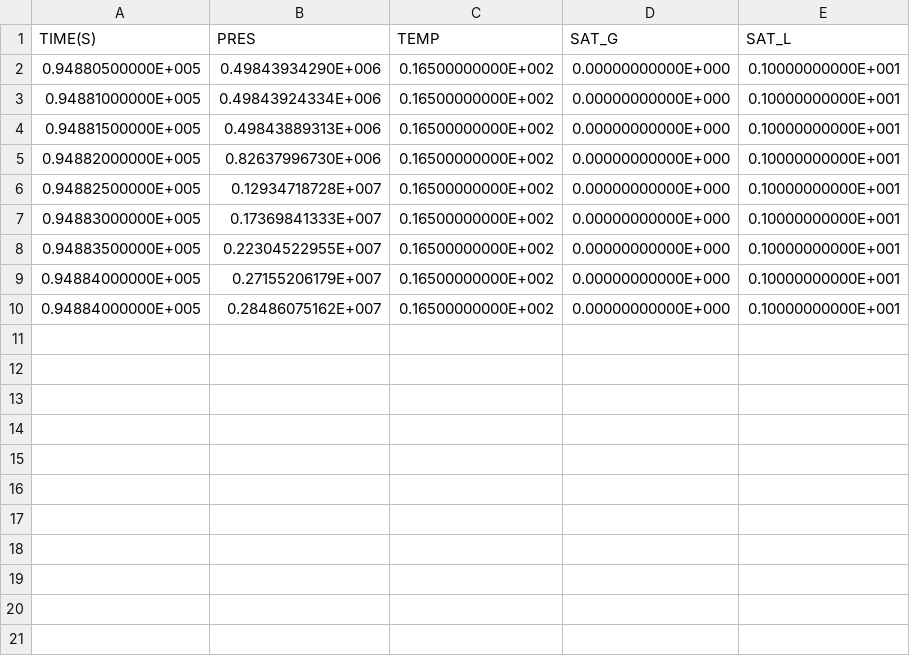
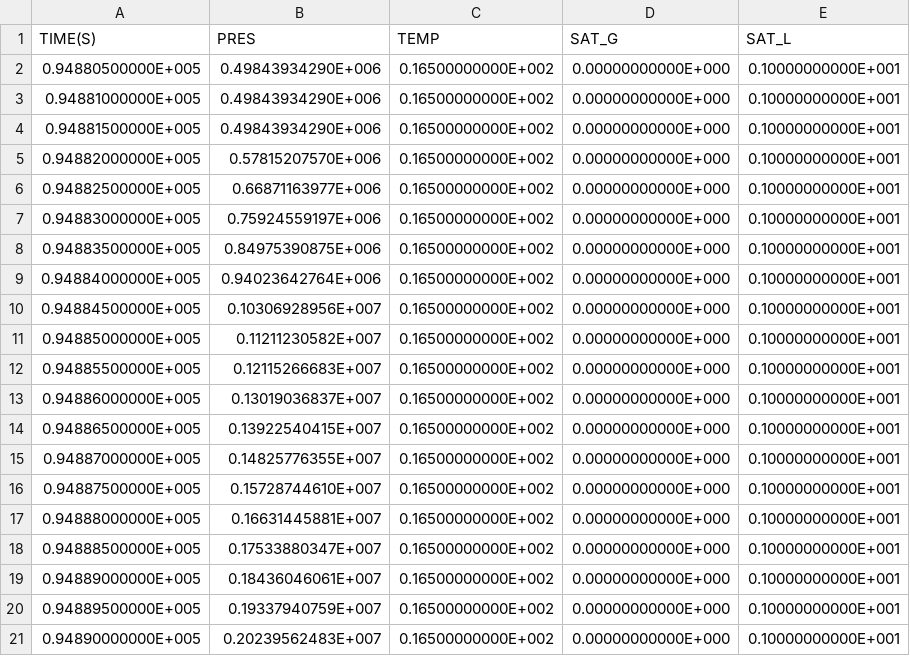
Before and after one commit to kiyoomogi/FS-C, a CSV file: coarse_model/coupled_model/3_THM/FOFT_A2A70.csv, drawn as a sheet; only a part is shown; the diff covers the shown part only.

```diff
--- a/coarse_model/coupled_model/3_THM/FOFT_A2A70.csv
+++ b/coarse_model/coupled_model/3_THM/FOFT_A2A70.csv
@@ -2,9 +2,20 @@
   0.94880500000E+005,  0.49843934290E+006,  0.16500000000E+002,  0.00000000000E+000,  0.10000000000E+001
-  0.94881000000E+005,  0.49843924334E+006,  0.16500000000E+002,  0.00000000000E+000,  0.10000000000E+001
-  0.94881500000E+005,  0.49843889313E+006,  0.16500000000E+002,  0.00000000000E+000,  0.10000000000E+001
-  0.94882000000E+005,  0.82637996730E+006,  0.16500000000E+002,  0.00000000000E+000,  0.10000000000E+001
-  0.94882500000E+005,  0.12934718728E+007,  0.16500000000E+002,  0.00000000000E+000,  0.10000000000E+001
-  0.94883000000E+005,  0.17369841333E+007,  0.16500000000E+002,  0.00000000000E+000,  0.10000000000E+001
-  0.94883500000E+005,  0.22304522955E+007,  0.16500000000E+002,  0.00000000000E+000,  0.10000000000E+001
-  0.94884000000E+005,  0.27155206179E+007,  0.16500000000E+002,  0.00000000000E+000,  0.10000000000E+001
-  0.94884000000E+005,  0.28486075162E+007,  0.16500000000E+002,  0.00000000000E+000,  0.10000000000E+001
+  0.94881000000E+005,  0.49843934290E+006,  0.16500000000E+002,  0.00000000000E+000,  0.10000000000E+001
+  0.94881500000E+005,  0.49843934290E+006,  0.16500000000E+002,  0.00000000000E+000,  0.10000000000E+001
+  0.94882000000E+005,  0.57815207570E+006,  0.16500000000E+002,  0.00000000000E+000,  0.10000000000E+001
+  0.94882500000E+005,  0.66871163977E+006,  0.16500000000E+002,  0.00000000000E+000,  0.10000000000E+001
+  0.94883000000E+005,  0.75924559197E+006,  0.16500000000E+002,  0.00000000000E+000,  0.10000000000E+001
+  0.94883500000E+005,  0.84975390875E+006,  0.16500000000E+002,  0.00000000000E+000,  0.10000000000E+001
+  0.94884000000E+005,  0.94023642764E+006,  0.16500000000E+002,  0.00000000000E+000,  0.10000000000E+001
+  0.94884500000E+005,  0.10306928956E+007,  0.16500000000E+002,  0.00000000000E+000,  0.10000000000E+001
+  0.94885000000E+005,  0.11211230582E+007,  0.16500000000E+002,  0.00000000000E+000,  0.10000000000E+001
+  0.94885500000E+005,  0.12115266683E+007,  0.16500000000E+002,  0.00000000000E+000,  0.10000000000E+001
+  0.94886000000E+005,  0.13019036837E+007,  0.16500000000E+002,  0.00000000000E+000,  0.10000000000E+001
+  0.94886500000E+005,  0.13922540415E+007,  0.16500000000E+002,  0.00000000000E+000,  0.10000000000E+001
+  0.94887000000E+005,  0.14825776355E+007,  0.16500000000E+002,  0.00000000000E+000,  0.10000000000E+001
+  0.94887500000E+005,  0.15728744610E+007,  0.16500000000E+002,  0.00000000000E+000,  0.10000000000E+001
+  0.94888000000E+005,  0.16631445881E+007,  0.16500000000E+002,  0.00000000000E+000,  0.10000000000E+001
+  0.94888500000E+005,  0.17533880347E+007,  0.16500000000E+002,  0.00000000000E+000,  0.10000000000E+001
+  0.94889000000E+005,  0.18436046061E+007,  0.16500000000E+002,  0.00000000000E+000,  0.10000000000E+001
+  0.94889500000E+005,  0.19337940759E+007,  0.16500000000E+002,  0.00000000000E+000,  0.10000000000E+001
+  0.94890000000E+005,  0.20239562483E+007,  0.16500000000E+002,  0.00000000000E+000,  0.10000000000E+001
```
Also changed, not shown: 19 added rows elsewhere in this file, coarse_model/coupled_model/3_THM/FOFT_A2B15.csv, coarse_model/coupled_model/3_THM/FOFT_A2F80.csv, 10 other files.
